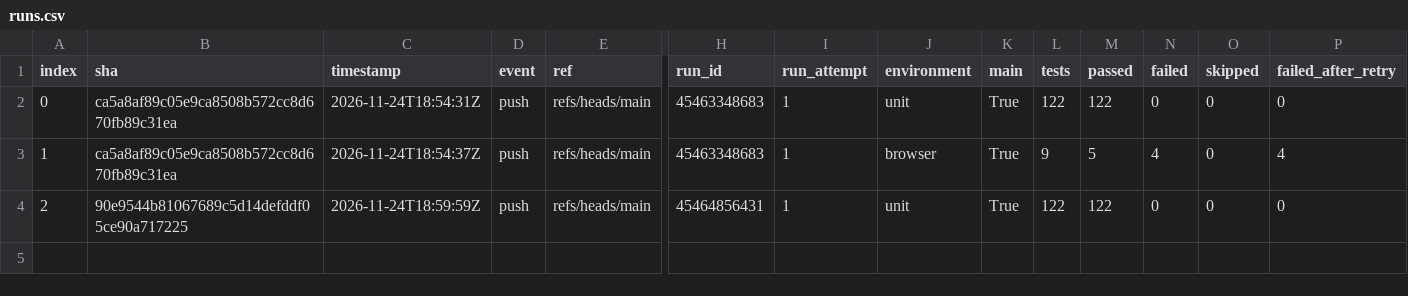
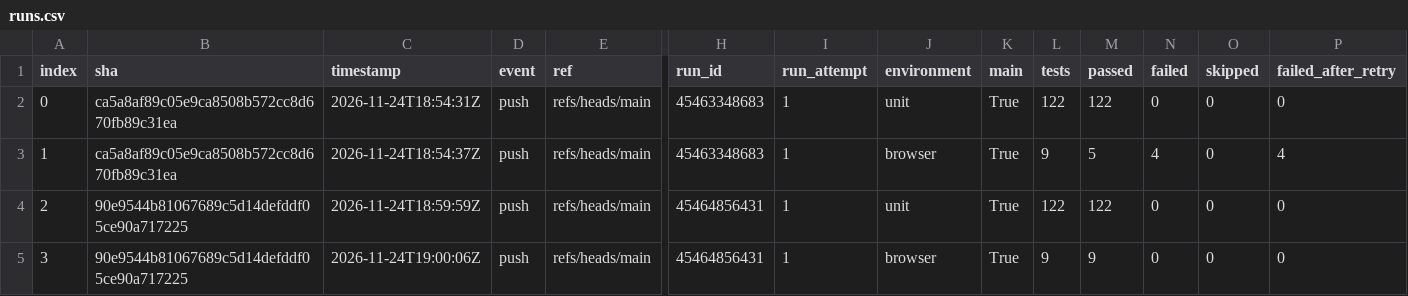
Before and after one commit to Shirojoufu/diorama-viewer, a CSV file: reports/runs.csv, drawn as a sheet; only a part is shown, gaps mark what is left out; rows hold the shown columns only; the diff names each change by its address in the sheet, - before the commit and + after, or states it on an @@ line.

```diff
--- a/reports/runs.csv
+++ b/reports/runs.csv
+row 5: 3 | 90e9544b81067689c5d14defddf05ce90a717225 | 2026-11-24T19:00:06Z | push | refs/heads/main | 45464856431 | 1 | browser | True | 9 | 9 | 0 | 0 | 0
```
Also changed, not shown: reports/test_outcomes.csv, 4 other files.
